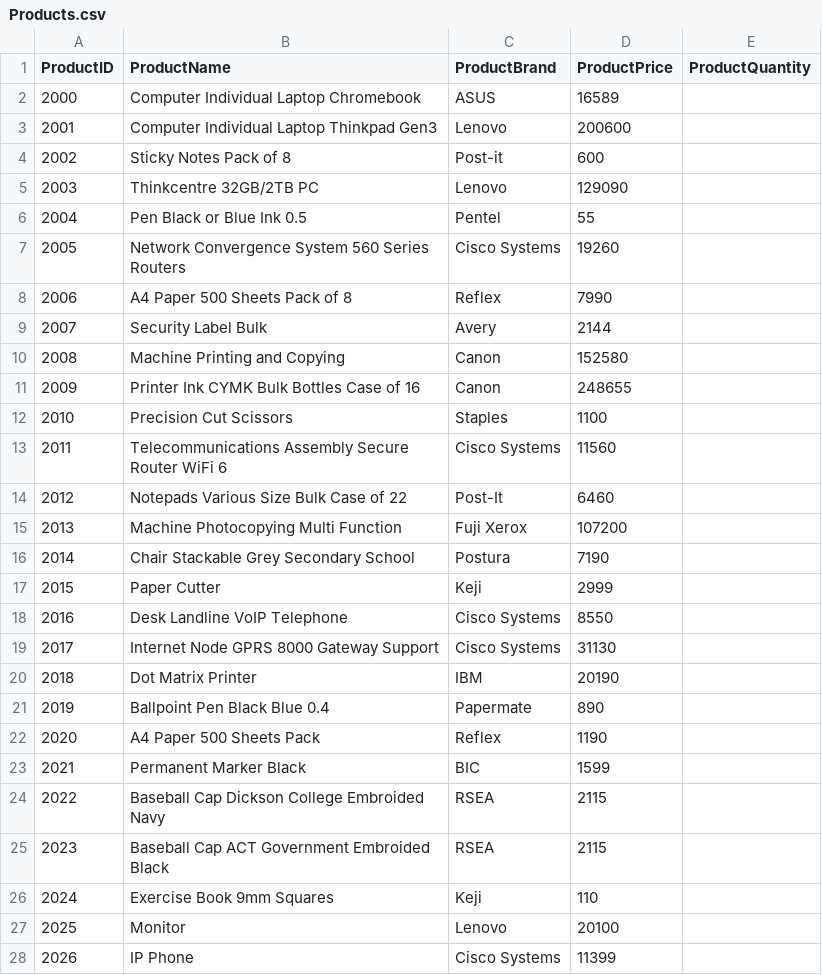
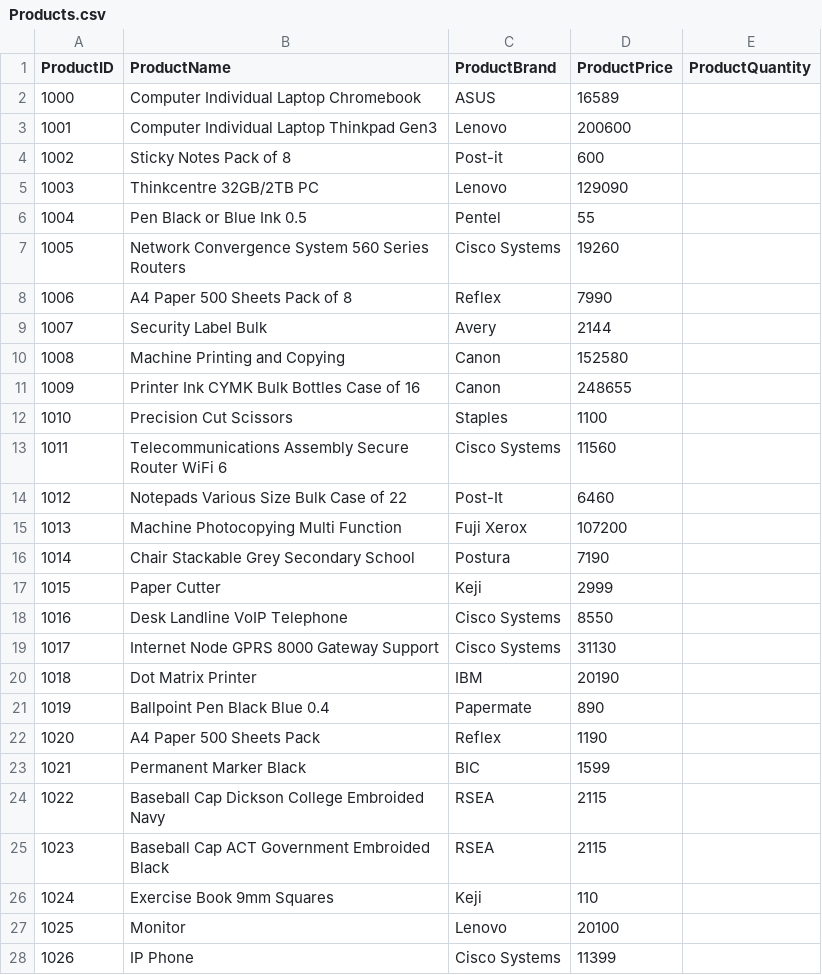
Before and after one commit to DionAlston/20260505-DigitalAssets-Assignment2-Console, a CSV file: 20260422 Test/Products.csv, drawn as a sheet; only a part is shown; the diff covers the shown part only.

Commit message:
Change 2s to 1s on CSV

```diff
--- a/20260422 Test/Products.csv
+++ b/20260422 Test/Products.csv
@@ -1,28 +1,28 @@
 ProductID,ProductName,ProductBrand,ProductPrice,ProductQuantity
-2000,Computer Individual Laptop Chromebook,ASUS,16589,
-2001,Computer Individual Laptop Thinkpad Gen3,Lenovo,200600,
-2002,Sticky Notes Pack of 8,Post-it,600,
-2003,Thinkcentre 32GB/2TB PC,Lenovo,129090,
-2004,Pen Black or Blue Ink 0.5,Pentel,55,
-2005,Network Convergence System 560 Series Routers,Cisco Systems,19260,
-2006,A4 Paper 500 Sheets Pack of 8,Reflex,7990,
-2007,Security Label Bulk,Avery,2144,
-2008,Machine Printing and Copying,Canon,152580,
-2009,Printer Ink CYMK Bulk Bottles Case of 16,Canon,248655,
-2010,Precision Cut Scissors,Staples,1100,
-2011,Telecommunications Assembly Secure Router WiFi 6,Cisco Systems,11560,
-2012,Notepads Various Size Bulk Case of 22,Post-It,6460,
-2013,Machine Photocopying Multi Function,Fuji Xerox,107200,
-2014,Chair Stackable Grey Secondary School,Postura,7190,
-2015,Paper Cutter,Keji,2999,
-2016,Desk Landline VoIP Telephone,Cisco Systems,8550,
-2017,Internet Node GPRS 8000 Gateway Support,Cisco Systems,31130,
-2018,Dot Matrix Printer,IBM,20190,
-2019,Ballpoint Pen Black Blue 0.4,Papermate,890,
-2020,A4 Paper 500 Sheets Pack,Reflex,1190,
-2021,Permanent Marker Black,BIC,1599,
-2022,Baseball Cap Dickson College Embroided Navy,RSEA,2115,
-2023,Baseball Cap ACT Government Embroided Black,RSEA,2115,
-2024,Exercise Book 9mm Squares,Keji,110,
-2025,Monitor,Lenovo,20100,
-2026,IP Phone,Cisco Systems,11399,
+1000,Computer Individual Laptop Chromebook,ASUS,16589,
+1001,Computer Individual Laptop Thinkpad Gen3,Lenovo,200600,
+1002,Sticky Notes Pack of 8,Post-it,600,
+1003,Thinkcentre 32GB/2TB PC,Lenovo,129090,
+1004,Pen Black or Blue Ink 0.5,Pentel,55,
+1005,Network Convergence System 560 Series Routers,Cisco Systems,19260,
+1006,A4 Paper 500 Sheets Pack of 8,Reflex,7990,
+1007,Security Label Bulk,Avery,2144,
+1008,Machine Printing and Copying,Canon,152580,
+1009,Printer Ink CYMK Bulk Bottles Case of 16,Canon,248655,
+1010,Precision Cut Scissors,Staples,1100,
+1011,Telecommunications Assembly Secure Router WiFi 6,Cisco Systems,11560,
+1012,Notepads Various Size Bulk Case of 22,Post-It,6460,
+1013,Machine Photocopying Multi Function,Fuji Xerox,107200,
+1014,Chair Stackable Grey Secondary School,Postura,7190,
+1015,Paper Cutter,Keji,2999,
+1016,Desk Landline VoIP Telephone,Cisco Systems,8550,
+1017,Internet Node GPRS 8000 Gateway Support,Cisco Systems,31130,
+1018,Dot Matrix Printer,IBM,20190,
+1019,Ballpoint Pen Black Blue 0.4,Papermate,890,
+1020,A4 Paper 500 Sheets Pack,Reflex,1190,
+1021,Permanent Marker Black,BIC,1599,
+1022,Baseball Cap Dickson College Embroided Navy,RSEA,2115,
+1023,Baseball Cap ACT Government Embroided Black,RSEA,2115,
+1024,Exercise Book 9mm Squares,Keji,110,
+1025,Monitor,Lenovo,20100,
+1026,IP Phone,Cisco Systems,11399,
```
Also changed, not shown: 4 edited cells elsewhere in this file.
